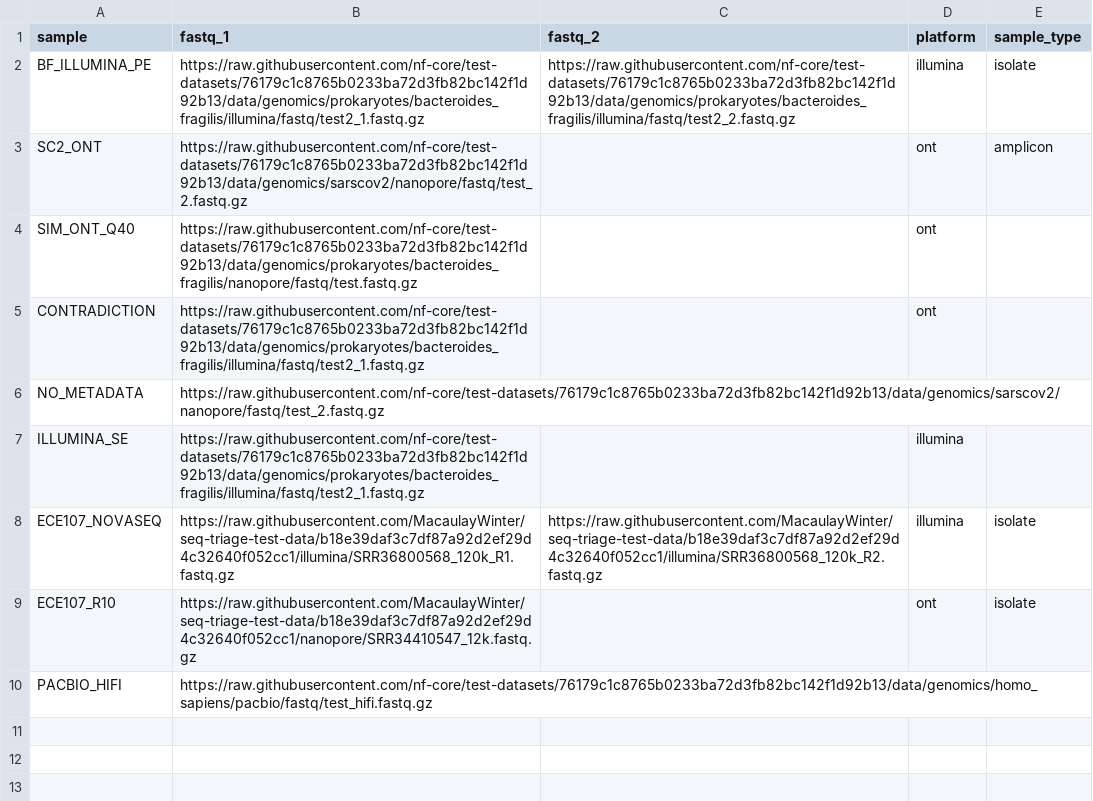
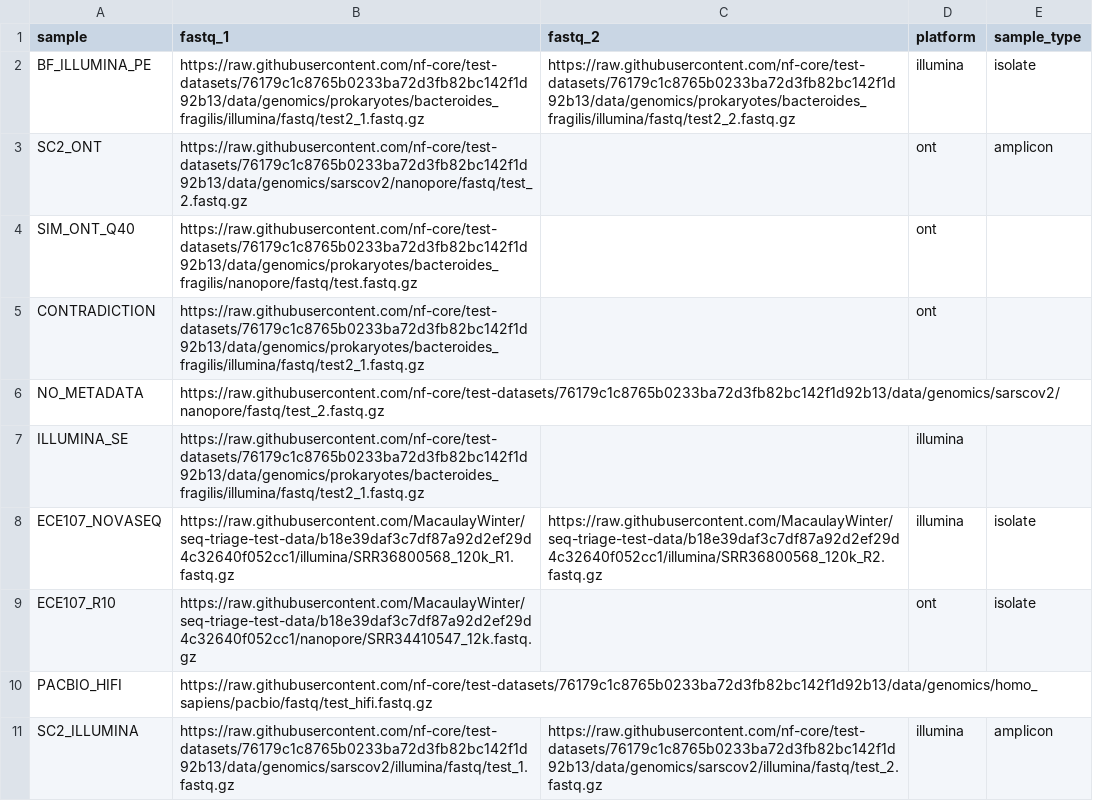
Before and after one commit to MacaulayWinter/seq-triage, a CSV file: assets/samplesheet_test.csv, drawn as a sheet.

```diff
--- a/assets/samplesheet_test.csv
+++ b/assets/samplesheet_test.csv
@@ -10 +10,2 @@ ECE107_R10,https://raw.githubusercontent.com/MacaulayWinter/seq-triage-test-data
 PACBIO_HIFI,https://raw.githubusercontent.com/nf-core/test-datasets/76179c1c8765b0233ba72d3fb82bc142f1d92b13/data/genomics/homo_sapiens/pacbio/fastq/test_hifi.fastq.gz,,,
+SC2_ILLUMINA,https://raw.githubusercontent.com/nf-core/test-datasets/76179c1c8765b0233ba72d3fb82bc142f1d92b13/data/genomics/sarscov2/illumina/fastq/test_1.fastq.gz,https://raw.githubusercontent.com/nf-core/test-datasets/76179c1c8765b0233ba72d3fb82bc142f1d92b13/data/genomics/sarscov2/illumina/fastq/test_2.fastq.gz,illumina,amplicon
```
Also changed, not shown: assets/metric_guide.tsv, 33 other files.
